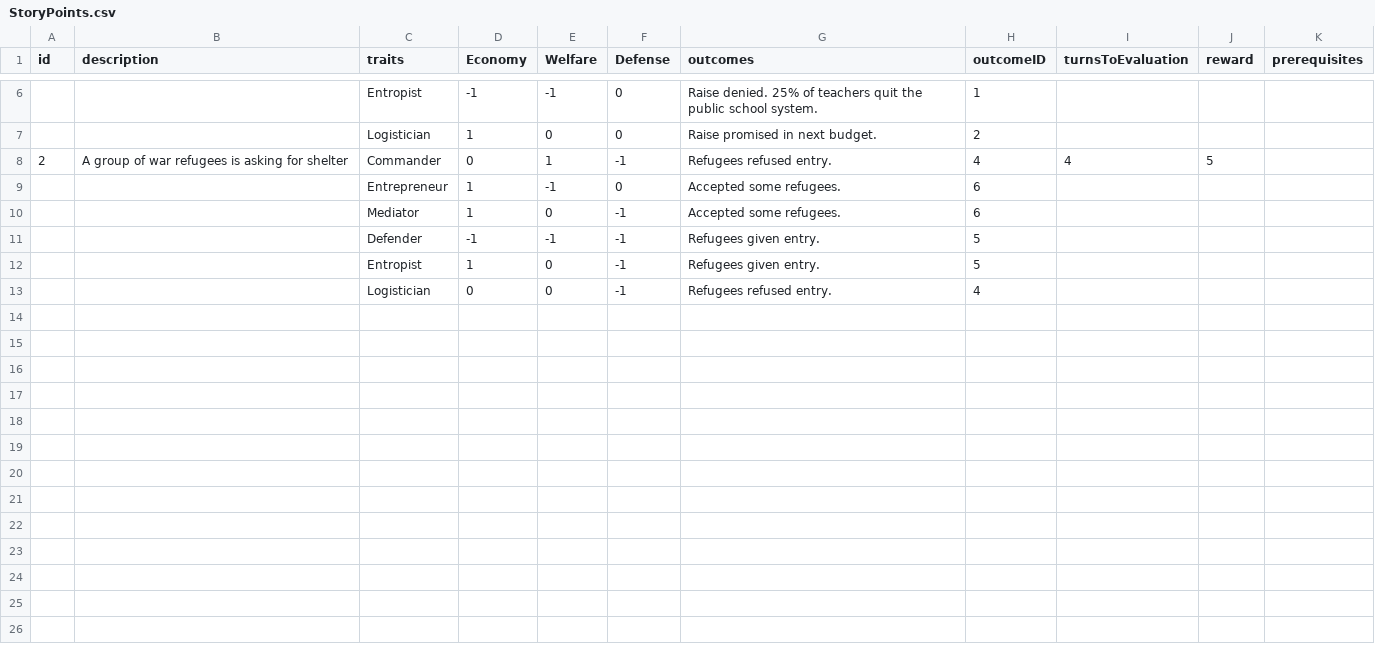
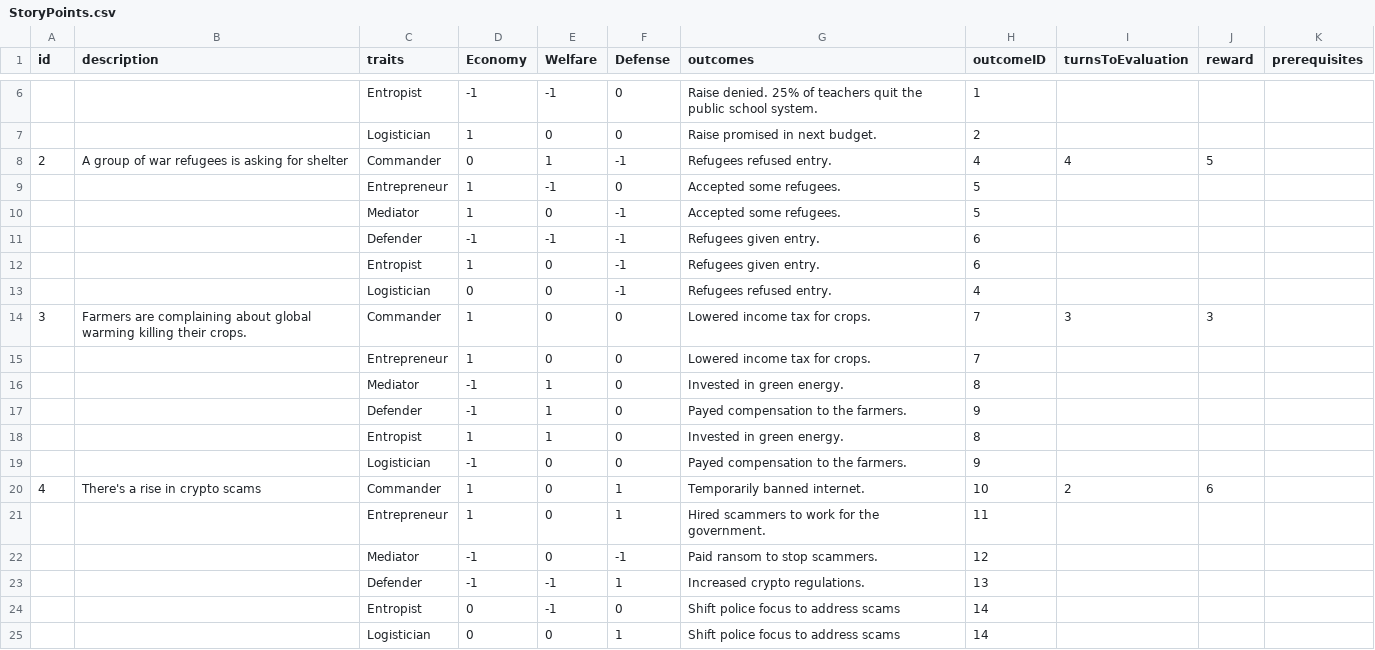
Before and after one commit to orkachlon/bez-vc-botocracy, a CSV file: Assets/Resources/StoryPointsCSV/StoryPoints.csv, drawn as a sheet; only a part is shown, gaps mark what is left out.

```diff
--- a/Assets/Resources/StoryPointsCSV/StoryPoints.csv
+++ b/Assets/Resources/StoryPointsCSV/StoryPoints.csv
@@ -8,6 +8,18 @@ id,description,traits,Economy,Welfare,Defense,outcomes,outcomeID,turnsToEvaluati
 2,A group of war refugees is asking for shelter,Commander,0,1,-1,Refugees refused entry.,4,4,5,
-,,Entrepreneur,1,-1,0,Accepted some refugees.,6,,,
-,,Mediator,1,0,-1,Accepted some refugees.,6,,,
-,,Defender,-1,-1,-1,Refugees given entry.,5,,,
-,,Entropist,1,0,-1,Refugees given entry.,5,,,
+,,Entrepreneur,1,-1,0,Accepted some refugees.,5,,,
+,,Mediator,1,0,-1,Accepted some refugees.,5,,,
+,,Defender,-1,-1,-1,Refugees given entry.,6,,,
+,,Entropist,1,0,-1,Refugees given entry.,6,,,
 ,,Logistician,0,0,-1,Refugees refused entry.,4,,,
+3,Farmers are complaining about global warming killing their crops.,Commander,1,0,0,Lowered income tax for crops.,7,3,3,
+,,Entrepreneur,1,0,0,Lowered income tax for crops.,7,,,
+,,Mediator,-1,1,0,Invested in green energy.,8,,,
+,,Defender,-1,1,0,Payed compensation to the farmers.,9,,,
+,,Entropist,1,1,0,Invested in green energy.,8,,,
+,,Logistician,-1,0,0,Payed compensation to the farmers.,9,,,
+4,There's a rise in crypto scams,Commander,1,0,1,Temporarily banned internet.,10,2,6,
+,,Entrepreneur,1,0,1,Hired scammers to work for the government.,11,,,
+,,Mediator,-1,0,-1,Paid ransom to stop scammers.,12,,,
+,,Defender,-1,-1,1,Increased crypto regulations.,13,,,
+,,Entropist,0,-1,0,Shift police focus to address scams,14,,,
+,,Logistician,0,0,1,Shift police focus to address scams,14,,,
```
Also changed, not shown: 7 other files.
